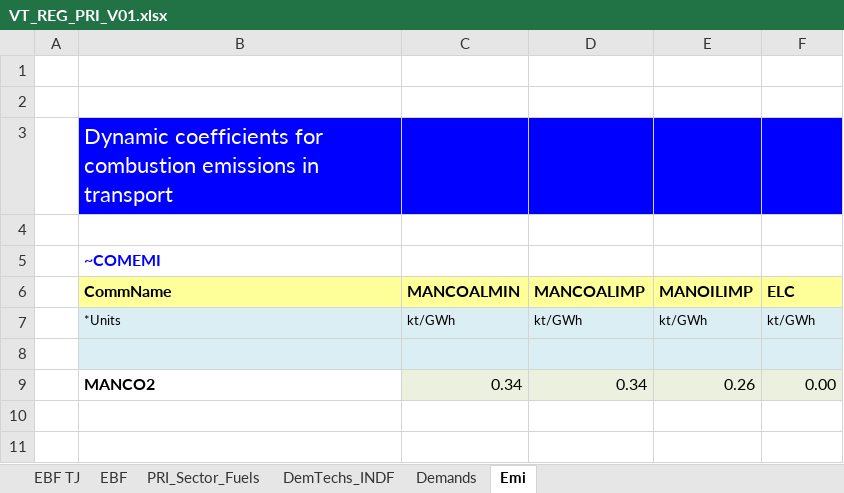
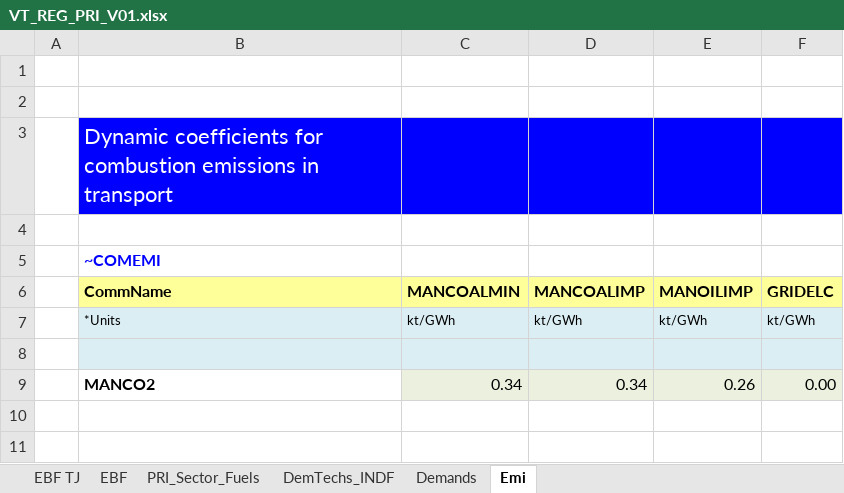
Before and after one commit to Tamenew/MANU2025, an Excel workbook: VT_REG_PRI_V01.xlsx, sheet Emi, drawn as a sheet; only a part is shown; values as stored, in another font and other column widths than the file's, no borders; charts and pictures not drawn; the diff names each change by its address in the sheet, - before the commit and + after, or states it on an @@ line.

```diff
--- a/VT_REG_PRI_V01.xlsx (sheet Emi)
+++ b/VT_REG_PRI_V01.xlsx (sheet Emi)
-F6: ELC
+F6: GRIDELC
```
Also changed, not shown: sheet PRI_Sector_Fuels, formulas that keep their value.
